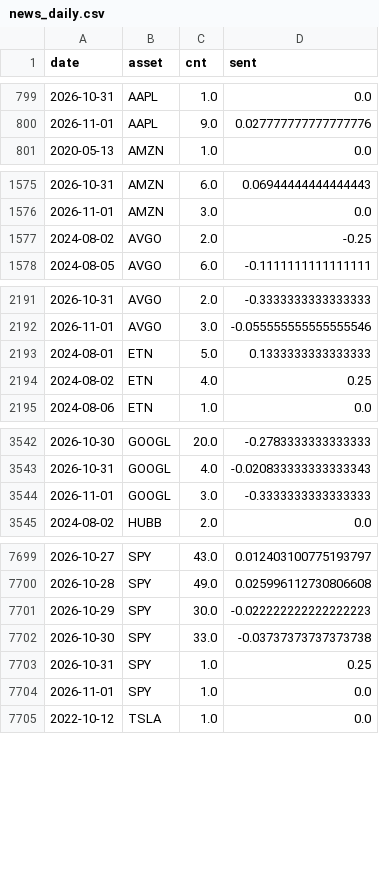
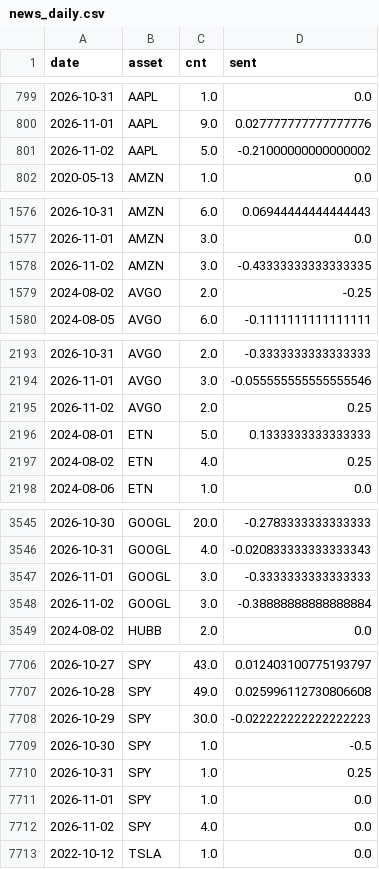
Before and after one commit to Frankestain12/graphfinance, a CSV file: data_store/news_daily.csv, drawn as a sheet; only a part is shown, gaps mark what is left out; the diff covers the shown part only.

```diff
--- a/data_store/news_daily.csv
+++ b/data_store/news_daily.csv
@@ -800,2 +800,3 @@ date,asset,cnt,sent
 2026-11-01,AAPL,9.0,0.027777777777777776
+2026-11-02,AAPL,5.0,-0.21000000000000002
 2020-05-13,AMZN,1.0,0.0
@@ -1576,2 +1577,3 @@ date,asset,cnt,sent
 2026-11-01,AMZN,3.0,0.0
+2026-11-02,AMZN,3.0,-0.43333333333333335
 2024-08-02,AVGO,2.0,-0.25
@@ -2192,2 +2194,3 @@ date,asset,cnt,sent
 2026-11-01,AVGO,3.0,-0.055555555555555546
+2026-11-02,AVGO,2.0,0.25
 2024-08-01,ETN,5.0,0.1333333333333333
@@ -3544,2 +3547,3 @@ date,asset,cnt,sent
 2026-11-01,GOOGL,3.0,-0.3333333333333333
+2026-11-02,GOOGL,3.0,-0.38888888888888884
 2024-08-02,HUBB,2.0,0.0
@@ -7701,5 +7708,6 @@ date,asset,cnt,sent
 2026-10-29,SPY,30.0,-0.022222222222222223
-2026-10-30,SPY,33.0,-0.03737373737373738
+2026-10-30,SPY,1.0,-0.5
 2026-10-31,SPY,1.0,0.25
 2026-11-01,SPY,1.0,0.0
+2026-11-02,SPY,4.0,0.0
 2022-10-12,TSLA,1.0,0.0
```
Also changed, not shown: 4 added rows and 2 edited cells elsewhere in this file, data_store/ledger.csv, data_store/rolling_hit.csv, 9 other files.
